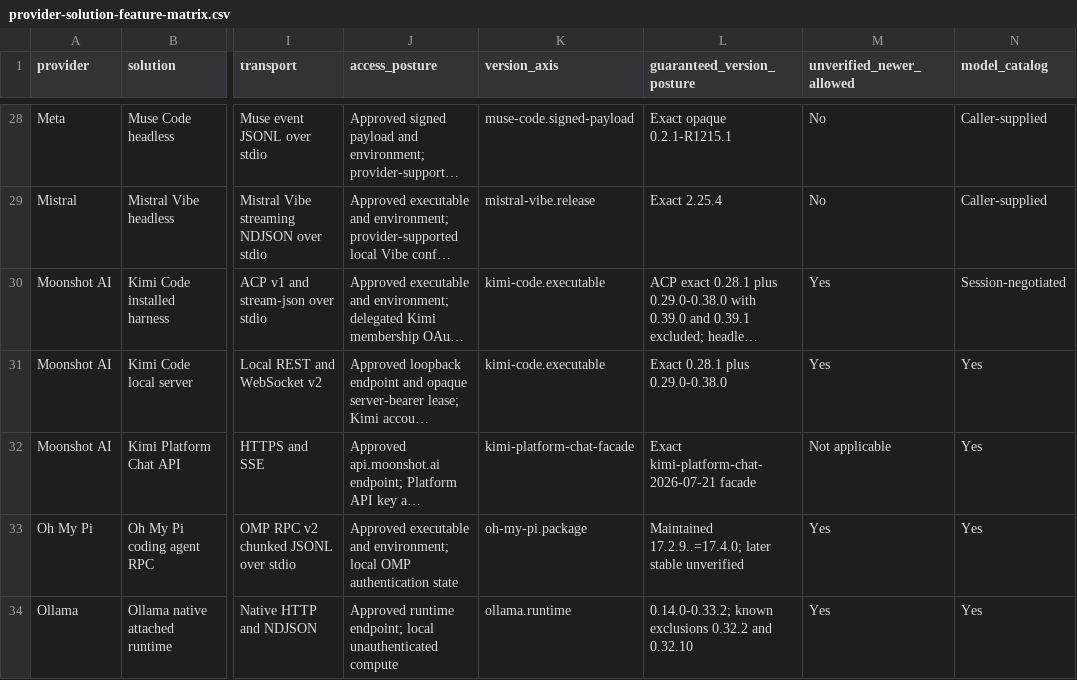
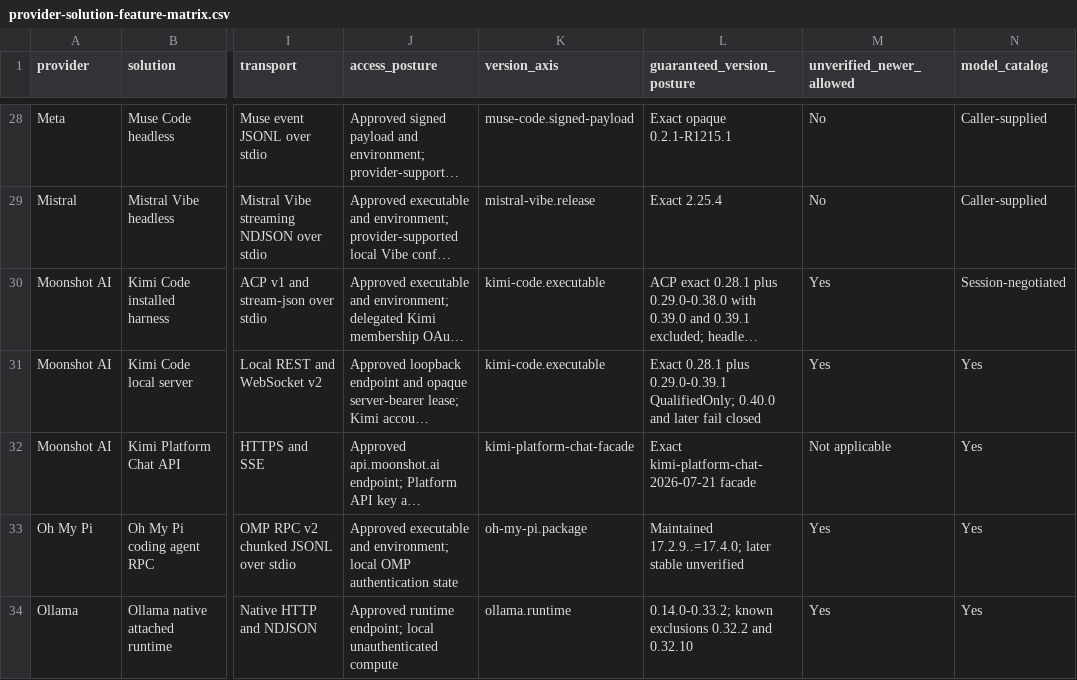
Before and after one commit to inflatable-cookie/swallowtail, a CSV file: docs/guides/provider-solution-feature-matrix.csv, drawn as a sheet; only a part is shown, gaps mark what is left out; long unchanged cells end in …; the diff names each change by its address in the sheet, - before the commit and + after, or states it on an @@ line.

Commit message:
feat(kimi): extend local-server safe prefix to 0.39.1 and fail closed above
Raise the Kimi Code local-server ceiling from maintained
0.35.0..=0.38.0 to maintained 0.35.0..=0.39.1 on the unchanged
kimi.local-server.executable-window-2 claim and
kimi.local-server.rest-ws-v2-heartbeat-ping behavior revision with
baseline 0.28.1 and the claim id unchanged, and change the
newer-version posture from AllowUnverified to QualifiedOnly.

Research 326 froze official npm and GitHub 0.38.0..=0.43.0 and one
deterministic thirteen-file local-server blob ledger before any claim
changed. 0.39.0 and 0.39.1 preserve the Bash workspace assertion
(RuntimeWorkspaceView.resolve still maps then calls assertAllowed, and
bashTool still computes effectiveCwd through view.resolve), while 0.40.0
removes it and the uncontained pure-mapping resolve persists
byte-identical through 0.43.0 with no restored containment. The two
newly classified hops add none: 0.41.0->0.42.0 wire deltas are all
unmapped or inert on the selected route and 0.42.0->0.43.0 is one added
field in the unmapped Remote Control QR output. Every point above
0.39.1 fails closed, including the published 0.40.0..=0.43.0 gap; no new
exclusion is added and no new behavior revision, public operation, or
shared type is required.

The selection unit tests, the 0.41.0 identity suite, the 0.39.1 and
0.43.0 installed suites, the executable-identity windows, the
local-server corpus, the binding-import authority proof, and the
interactive detachment proof assert the 0.39.1 QualifiedOnly ceiling,
and the new kimi-local-server-0.43.0 identity suite ties the frozen
ledger to the live claim. The route and activity matrices, the feature
matrix, the standing lane, [Unreleased], the claim log, the g05
index/census lines, the task record, and the sole Next Task pointer
agree. kimi-code.acp and kimi-code.headless are untouched.

Official latest was rechecked at npm and GitHub 0.43.0 at the push
boundary; installed kimi remains 0.34.0. No provider prompt, login,
credential, installation, host update, downloaded-binary execution,
local-server start, release, tag, publication, or consumer mutation
occurred.

Research 326, g05.078.

```diff
--- a/docs/guides/provider-solution-feature-matrix.csv
+++ b/docs/guides/provider-solution-feature-matrix.csv
-L31 (guaranteed_version_posture): …0.28.1 plus 0.29.0-0.38.0
+L31 (guaranteed_version_posture): …0.28.1 plus 0.29.0-0.39.1 QualifiedOnly; 0.40.0 and later fail closed
```
Also changed, not shown: 29 other files.
